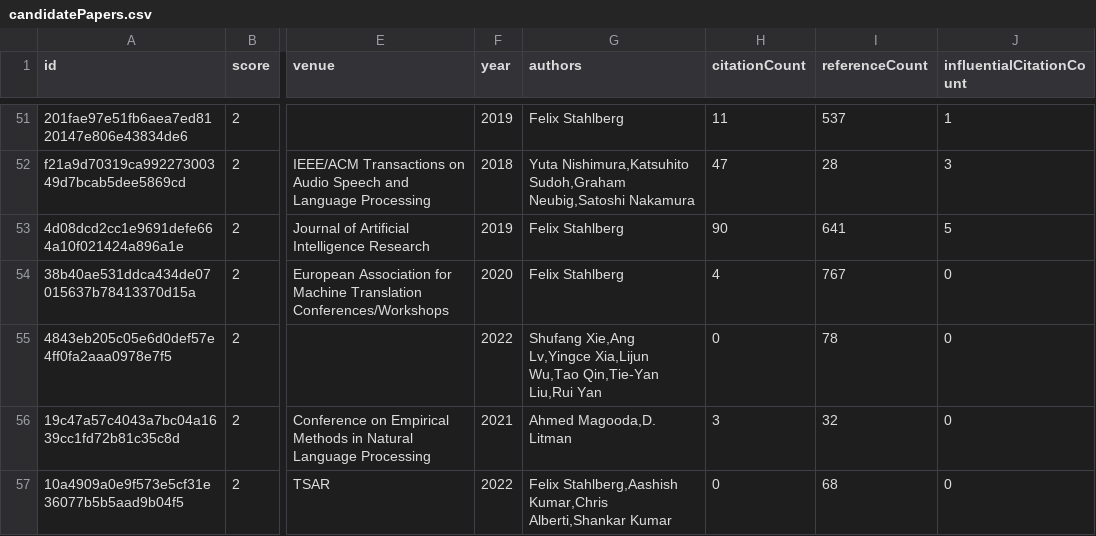
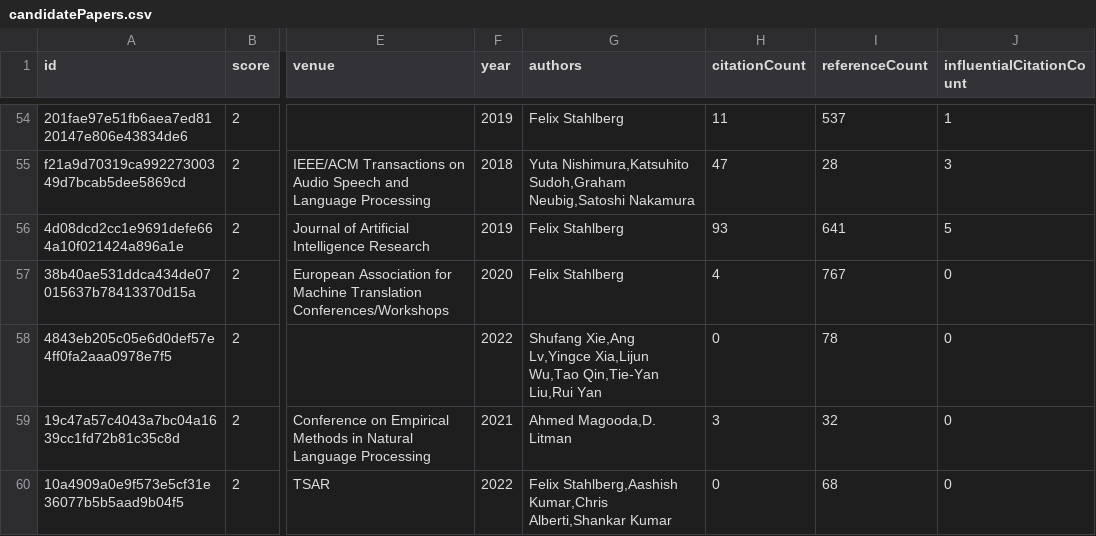
Before and after one commit to avi-jit/SIMOR, a CSV file: data/candidatePapers.csv, drawn as a sheet; only a part is shown, gaps mark what is left out; addresses are those after the commit; the diff covers the shown part only; the diff names each change by its address in the sheet, - before the commit and + after, or states it on an @@ line.

```diff
--- a/data/candidatePapers.csv
+++ b/data/candidatePapers.csv
-H56 (citationCount): 90
+H56 (citationCount): 93
```
Also changed, not shown: 3 added rows, 3 removed rows, 1 moved row and 23 edited cells elsewhere in this file, 2 other files.
